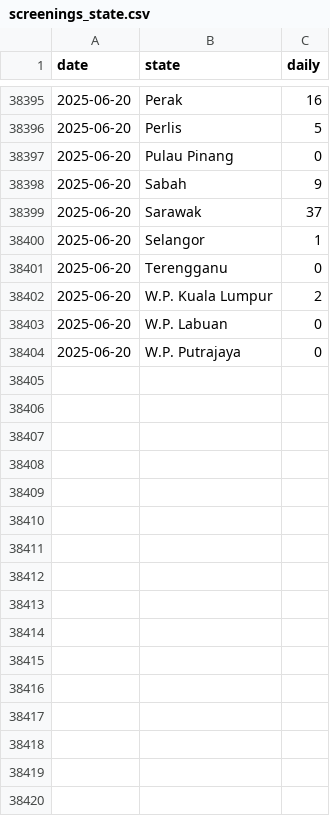
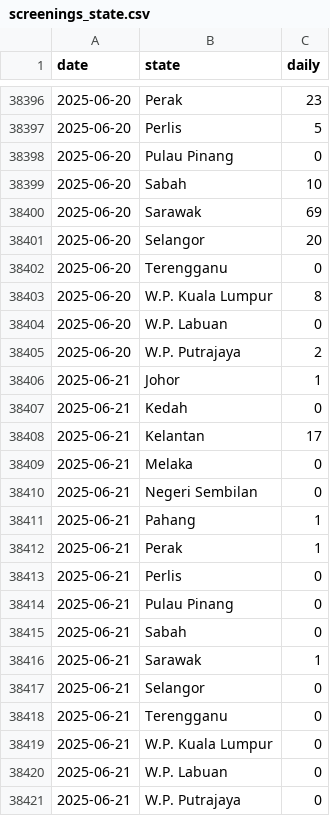
Before and after one commit to MoH-Malaysia/data-pekab40-public, a CSV file: screenings_state.csv, drawn as a sheet; only a part is shown, gaps mark what is left out; the diff covers the shown part only.

```diff
--- a/screenings_state.csv
+++ b/screenings_state.csv
@@ -38395,10 +38396,26 @@ date,state,daily
-2025-06-20,Perak,16
+2025-06-20,Perak,23
 2025-06-20,Perlis,5
 2025-06-20,Pulau Pinang,0
-2025-06-20,Sabah,9
-2025-06-20,Sarawak,37
-2025-06-20,Selangor,1
+2025-06-20,Sabah,10
+2025-06-20,Sarawak,69
+2025-06-20,Selangor,20
 2025-06-20,Terengganu,0
-2025-06-20,W.P. Kuala Lumpur,2
+2025-06-20,W.P. Kuala Lumpur,8
 2025-06-20,W.P. Labuan,0
-2025-06-20,W.P. Putrajaya,0
+2025-06-20,W.P. Putrajaya,2
+2025-06-21,Johor,1
+2025-06-21,Kedah,0
+2025-06-21,Kelantan,17
+2025-06-21,Melaka,0
+2025-06-21,Negeri Sembilan,0
+2025-06-21,Pahang,1
+2025-06-21,Perak,1
+2025-06-21,Perlis,0
+2025-06-21,Pulau Pinang,0
+2025-06-21,Sabah,0
+2025-06-21,Sarawak,1
+2025-06-21,Selangor,0
+2025-06-21,Terengganu,0
+2025-06-21,W.P. Kuala Lumpur,0
+2025-06-21,W.P. Labuan,0
+2025-06-21,W.P. Putrajaya,0
```
Also changed, not shown: 1 added row and 70 edited cells elsewhere in this file.
